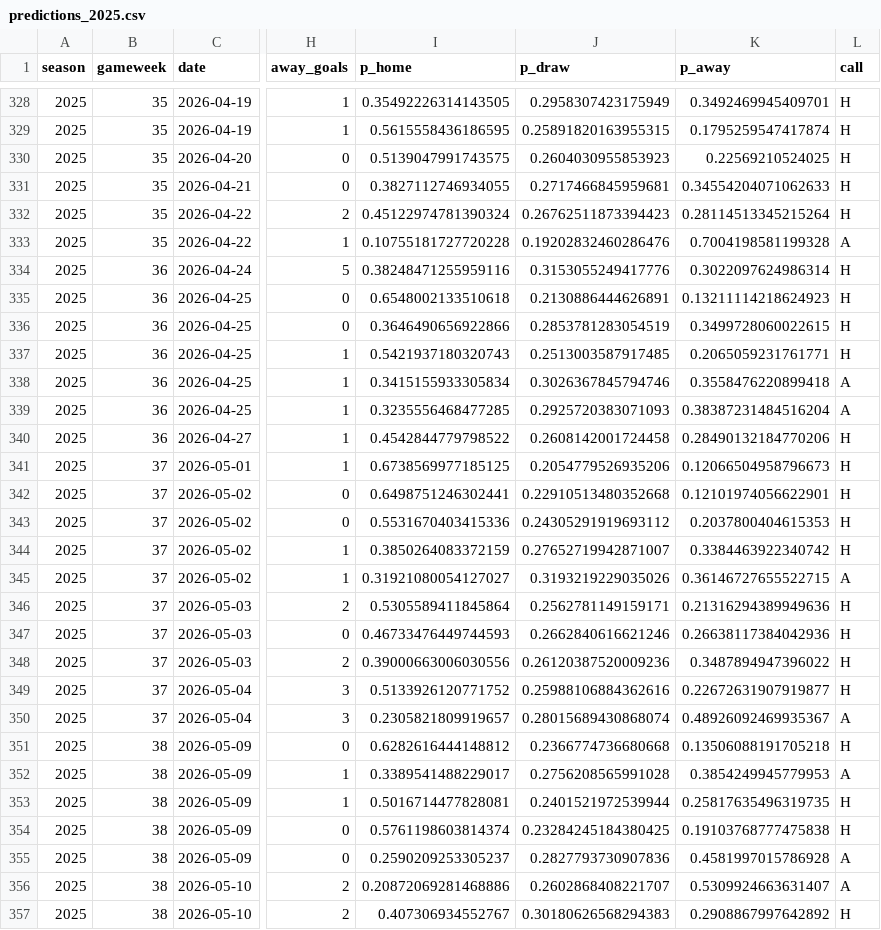
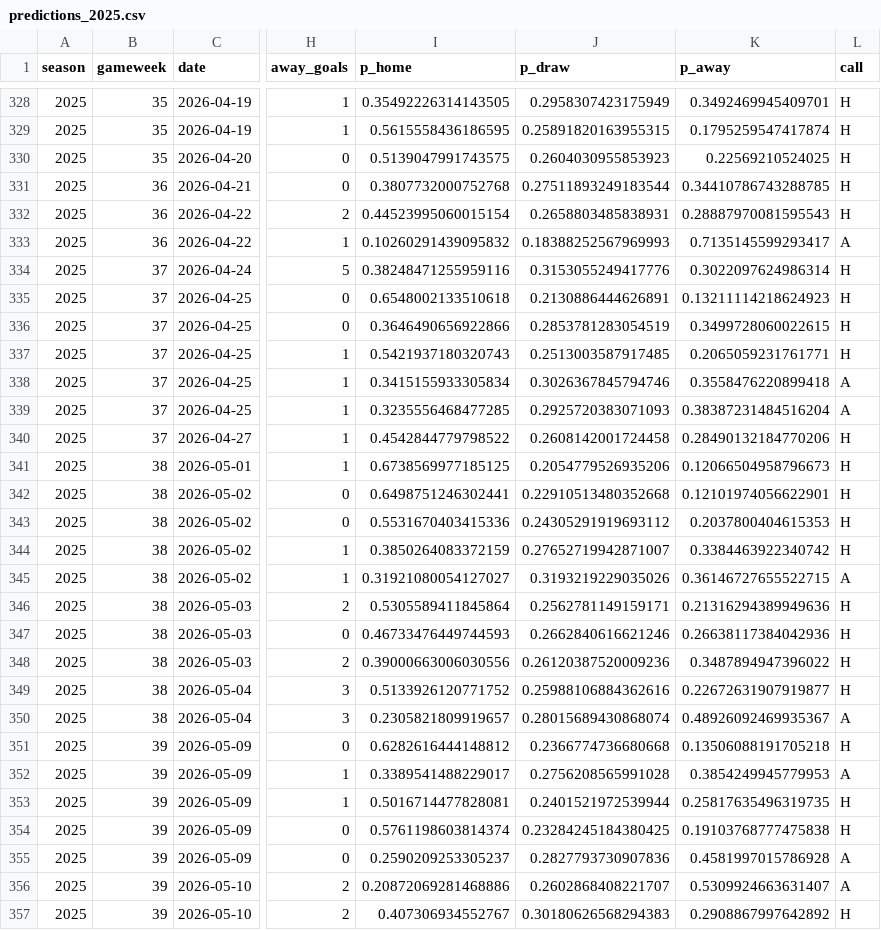
Before and after one commit to Garygunn94/premier-league-predictions, a CSV file: data/backtest/predictions_2025.csv, drawn as a sheet; only a part is shown, gaps mark what is left out; the diff covers the shown part only; the diff names each change by its address in the sheet, - before the commit and + after, or states it on an @@ line.

```diff
--- a/data/backtest/predictions_2025.csv
+++ b/data/backtest/predictions_2025.csv
-B331:B333 (gameweek): 35
+B331:B333 (gameweek): 36
-I331 (p_home): 0.3827112746934055
+I331 (p_home): 0.3807732000752768
-J331 (p_draw): 0.2717466845959681
+J331 (p_draw): 0.27511893249183544
-K331 (p_away): 0.34554204071062633
+K331 (p_away): 0.34410786743288785
-I332 (p_home): 0.45122974781390324
+I332 (p_home): 0.44523995060015154
-J332 (p_draw): 0.26762511873394423
+J332 (p_draw): 0.2658803485838931
-K332 (p_away): 0.28114513345215264
+K332 (p_away): 0.28887970081595543
-I333 (p_home): 0.10755181727720228
+I333 (p_home): 0.10260291439095832
-J333 (p_draw): 0.19202832460286476
+J333 (p_draw): 0.18388252567969993
-K333 (p_away): 0.7004198581199328
+K333 (p_away): 0.7135145599293417
-B334:B340 (gameweek): 36
+B334:B340 (gameweek): 37
-B341:B350 (gameweek): 37
+B341:B350 (gameweek): 38
-B351:B357 (gameweek): 38
+B351:B357 (gameweek): 39
```
Also changed, not shown: 24 edited cells elsewhere in this file, data/backtest/summary_2025.csv, data/backtest/tuning.csv, 4 other files.
